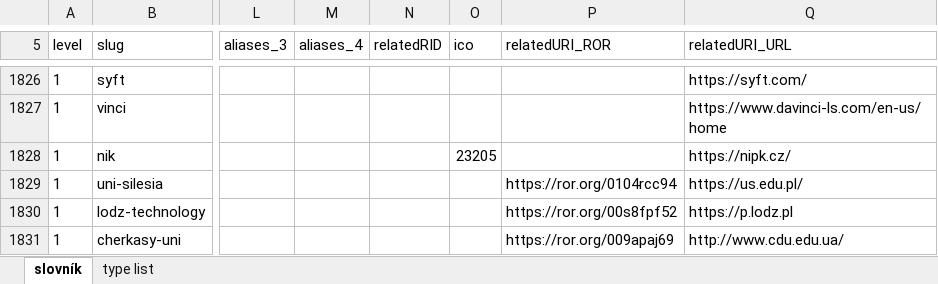
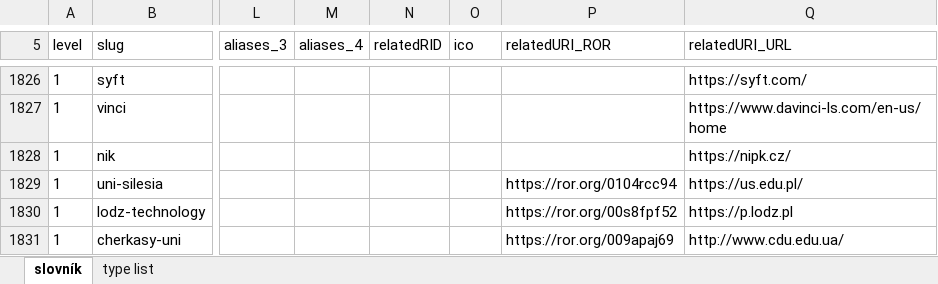
Before and after one commit to Narodni-repozitar/nr-taxonomies, an Excel workbook: data/excel/institutions.xlsx, sheet slovník, drawn as a sheet; only a part is shown, gaps mark what is left out; values as stored, in another font and other column widths than the file's, no borders; conditional formats not drawn; the diff names each change by its address in the sheet, - before the commit and + after, or states it on an @@ line.

Commit message:
correction wrong ico
duplicitni, zatim odstraneno

```diff
--- a/data/excel/institutions.xlsx (sheet slovník)
+++ b/data/excel/institutions.xlsx (sheet slovník)
-O1828 (ico): 23205
+O1828 (ico): (empty)
```
